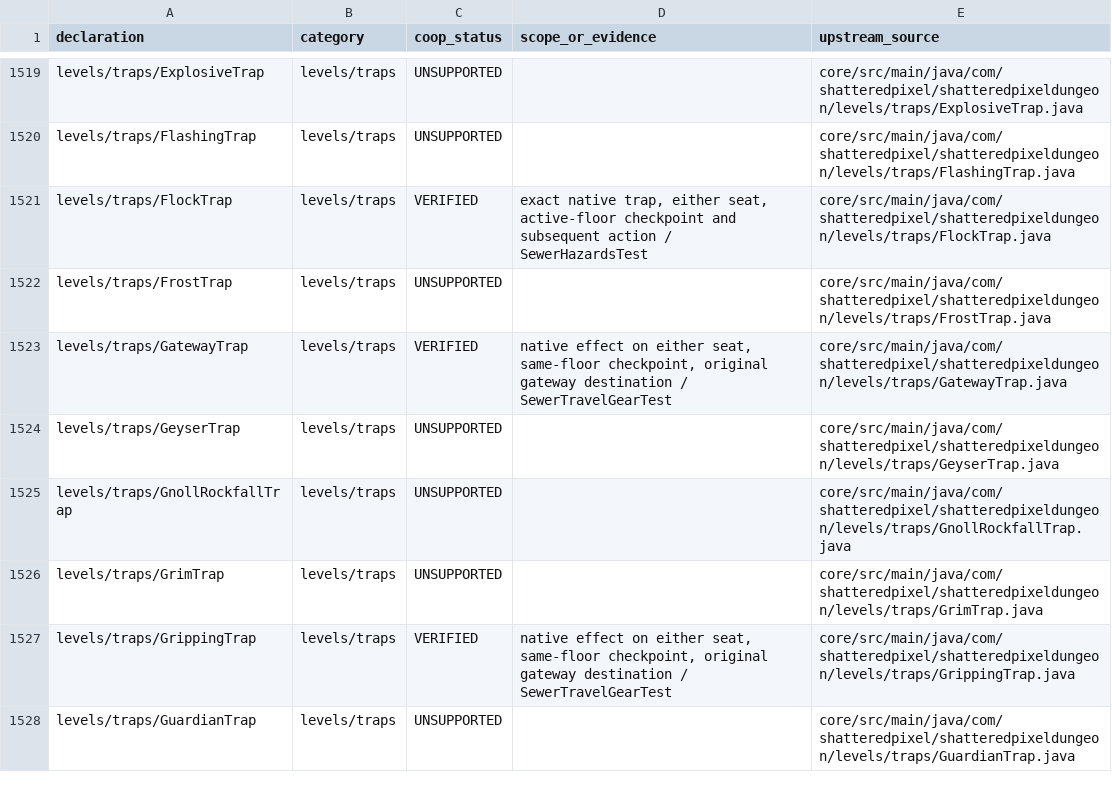
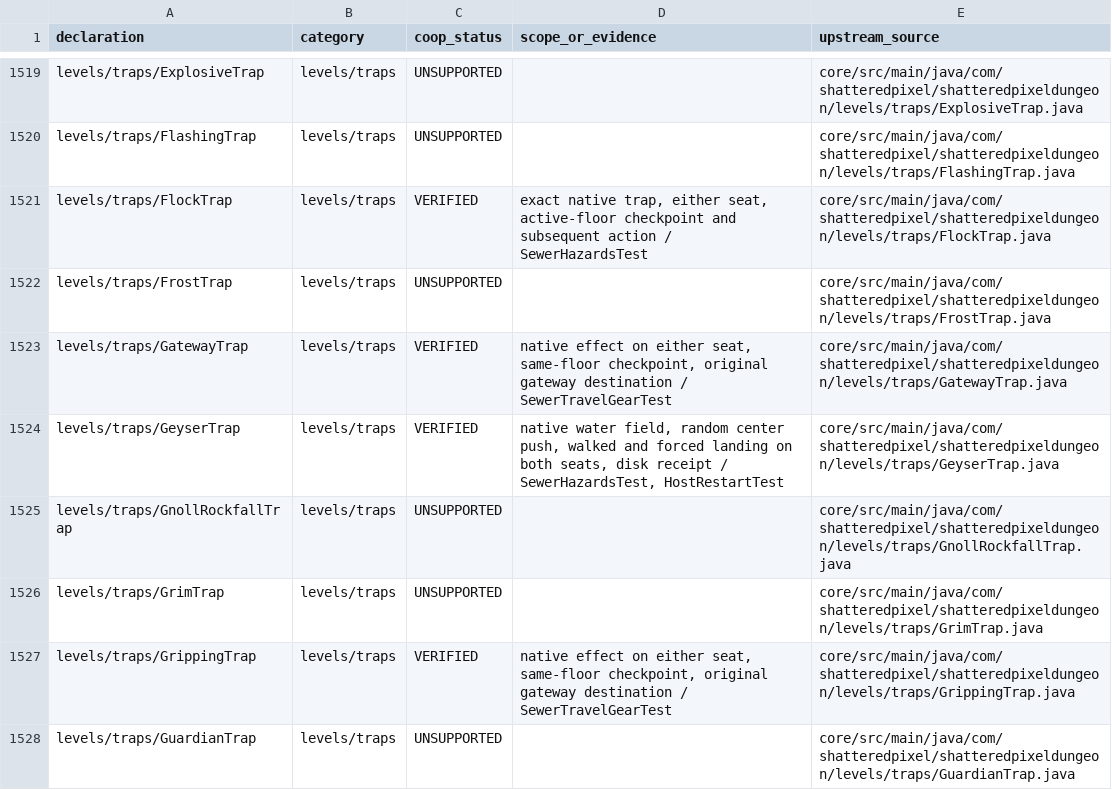
Before and after one commit to jwgobaek/SPD-Coop, a TSV file: docs/coop/content-v4.0.2.tsv, drawn as a sheet; only a part is shown, gaps mark what is left out.

Commit message:
Apply native geyser flooding and knockback to either seat with durable trap receipts

```diff
--- a/docs/coop/content-v4.0.2.tsv
+++ b/docs/coop/content-v4.0.2.tsv
@@ -1523,3 +1523,3 @@ levels/traps/FrostTrap	levels/traps	UNSUPPORTED		core/src/main/java/com/shattere
 levels/traps/GatewayTrap	levels/traps	VERIFIED	native effect on either seat, same-floor checkpoint, original gateway destination / SewerTravelGearTest	core/src/main/java/com/shatteredpixel/shatteredpixeldungeon/levels/traps/GatewayTrap.java
-levels/traps/GeyserTrap	levels/traps	UNSUPPORTED		core/src/main/java/com/shatteredpixel/shatteredpixeldungeon/levels/traps/GeyserTrap.java
+levels/traps/GeyserTrap	levels/traps	VERIFIED	native water field, random center push, walked and forced landing on both seats, disk receipt / SewerHazardsTest, HostRestartTest	core/src/main/java/com/shatteredpixel/shatteredpixeldungeon/levels/traps/GeyserTrap.java
 levels/traps/GnollRockfallTrap	levels/traps	UNSUPPORTED		core/src/main/java/com/shatteredpixel/shatteredpixeldungeon/levels/traps/GnollRockfallTrap.java
```
Also changed, not shown: 7 other files.
